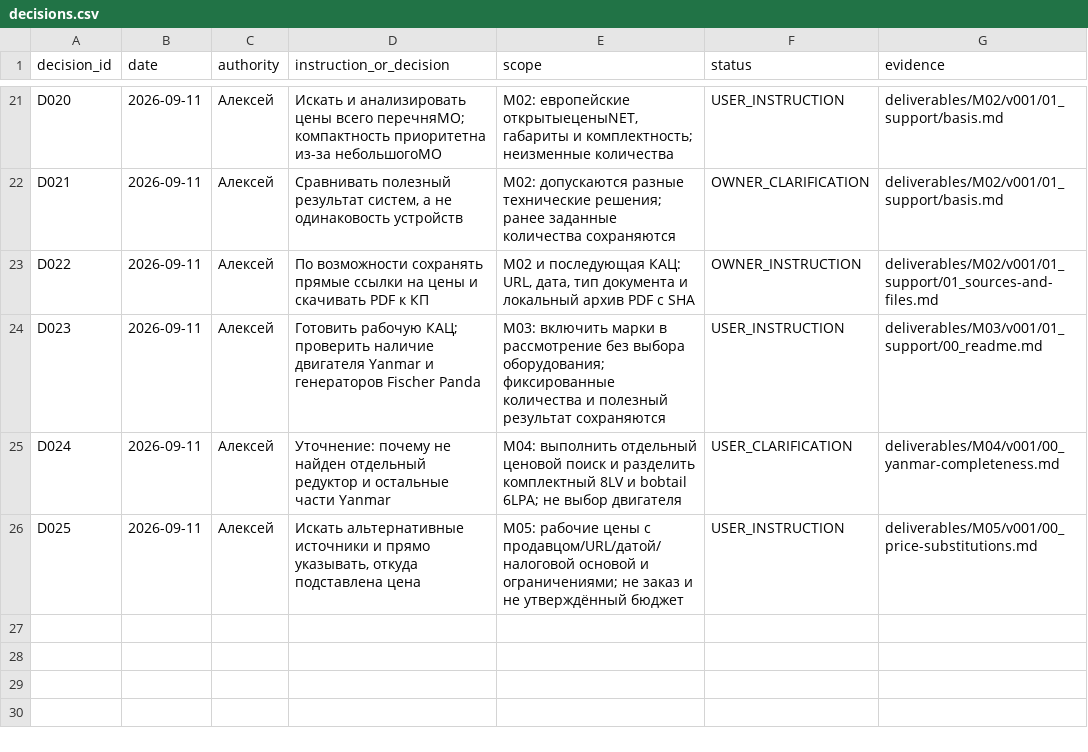
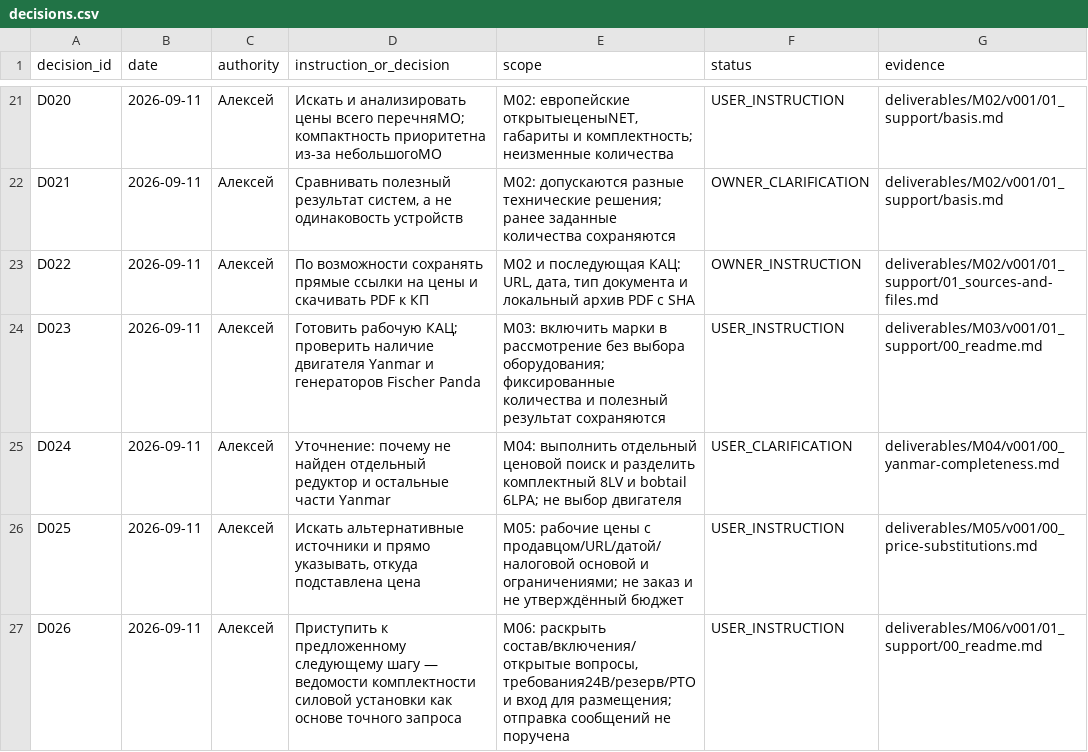
Before and after one commit to vetus-nauta/van-de-stadt-67-ft, a CSV file: data/office/decisions.csv, drawn as a sheet; only a part is shown, gaps mark what is left out; the diff names each change by its address in the sheet, - before the commit and + after, or states it on an @@ line.

```diff
--- a/data/office/decisions.csv
+++ b/data/office/decisions.csv
+row 27: D026 | 2026-09-11 | Алексей | Приступить к предложенному следующему шагу — ведомости комплектности силовой установки как основе точного запроса | M06: раскрыть состав/включения/открытые вопросы, требования24В/резерв/PTO и вход для размещения; отправка сообщений не поручена | USER_INSTRUCTION | deliverables/M06/v001/01_support/00_readme.md
```
Also changed, not shown: data/office/tasks.csv, 17 other files.
